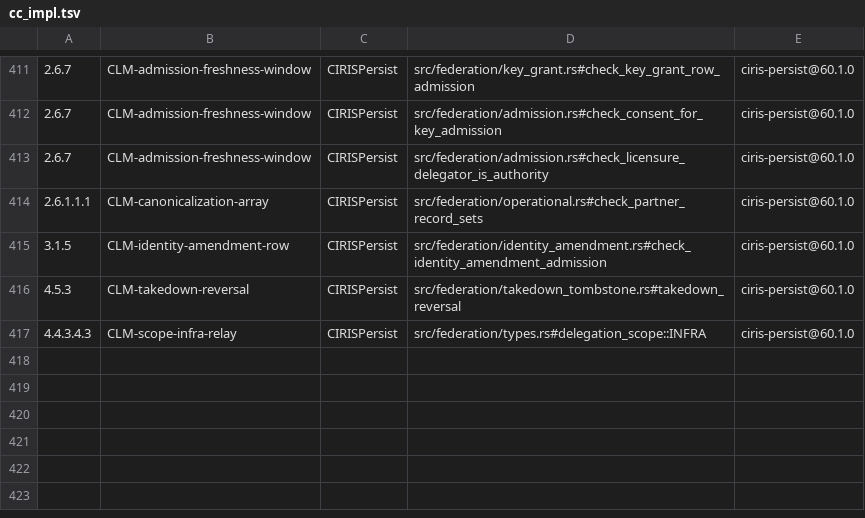
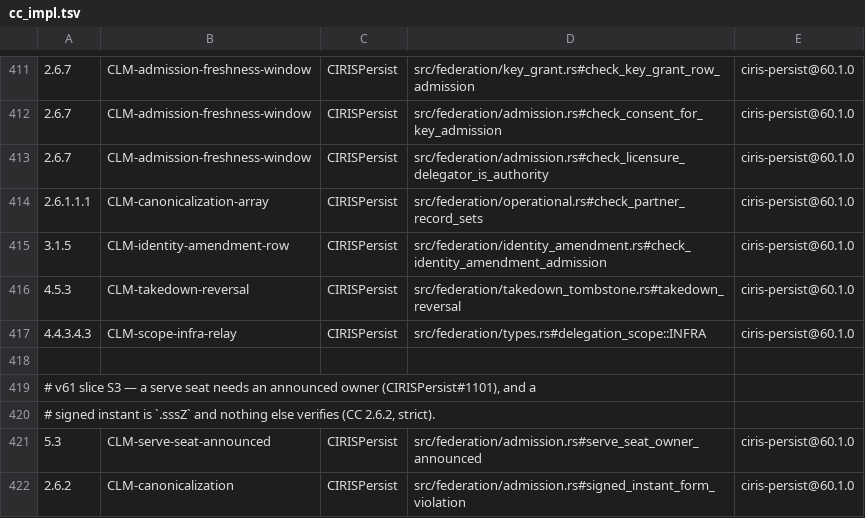
Before and after one commit to CIRISAI/CIRISPersist, a TSV file: evidence/cc_impl.tsv, drawn as a sheet; only a part is shown, gaps mark what is left out; the diff names each change by its address in the sheet, - before the commit and + after, or states it on an @@ line.

```diff
--- a/evidence/cc_impl.tsv
+++ b/evidence/cc_impl.tsv
+row 418: (empty)
+row 419: # v61 slice S3 — a serve seat needs an announced owner (CIRISPersist#1101), and a
+row 420: # signed instant is `.sssZ` and nothing else verifies (CC 2.6.2, strict).
+row 421: 5.3 | CLM-serve-seat-announced | CIRISPersist | src/federation/admission.rs#serve_seat_owner_announced | ciris-persist@60.1.0
+row 422: 2.6.2 | CLM-canonicalization | CIRISPersist | src/federation/admission.rs#signed_instant_form_violation | ciris-persist@60.1.0
```
Also changed, not shown: 2 other files.
